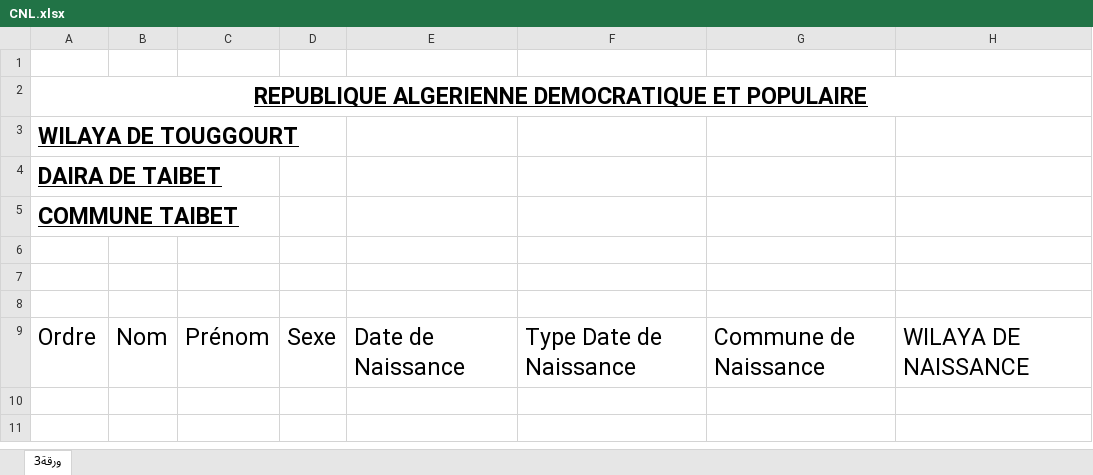
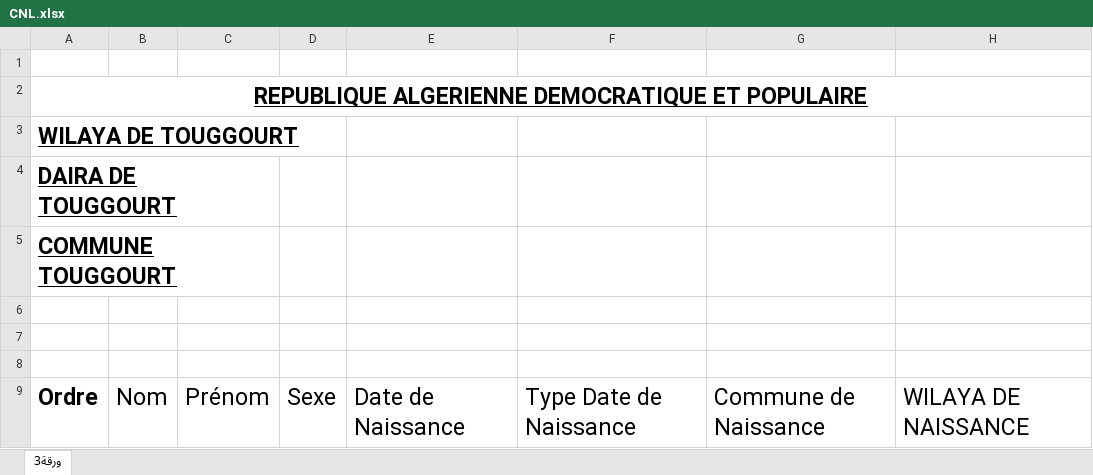
Before and after one commit to hmdmok/SDL3, an Excel workbook: CNL.xlsx, sheet ورقة3, drawn as a sheet; only a part is shown; values as stored, in another font and other column widths than the file's, no borders; table styles not drawn; the diff names each change by its address in the sheet, - before the commit and + after, or states it on an @@ line.

```diff
--- a/CNL.xlsx (sheet ورقة3)
+++ b/CNL.xlsx (sheet ورقة3)
-A4: DAIRA DE TAIBET
+A4: DAIRA DE TOUGGOURT
-A5: COMMUNE TAIBET
+A5: COMMUNE TOUGGOURT
-A9 bold: off
+A9 bold: on
```
Also changed, not shown: importationFileUpload/Template-Fr.xlsx, sourceEnq/Template-Ar.xlsx, 13 other files.
